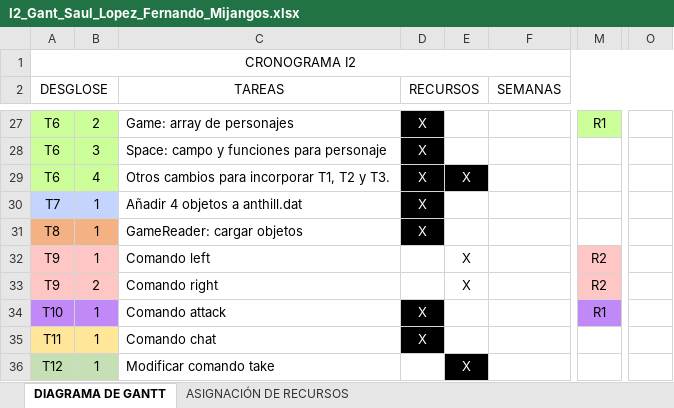
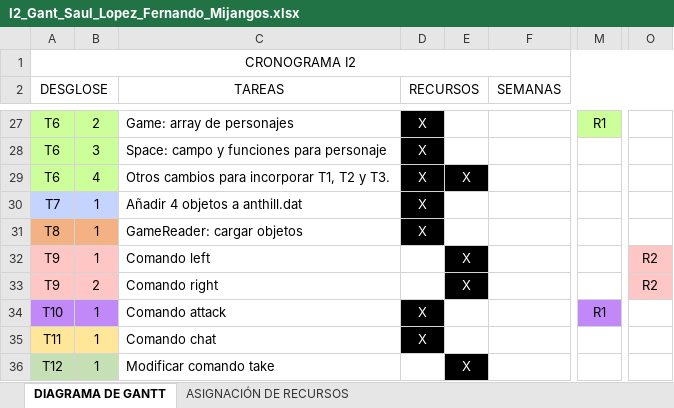
Before and after one commit to TheOneCalledLuas/Pprog_conversation, an Excel workbook: I2_Gant_Saul_Lopez_Fernando_Mijangos.xlsx, sheet DIAGRAMA DE GANTT, drawn as a sheet; only a part is shown, gaps mark what is left out; values as stored, in another font and other column widths than the file's, no borders; the diff names each change by its address in the sheet, - before the commit and + after, or states it on an @@ line.

```diff
--- a/I2_Gant_Saul_Lopez_Fernando_Mijangos.xlsx (sheet DIAGRAMA DE GANTT)
+++ b/I2_Gant_Saul_Lopez_Fernando_Mijangos.xlsx (sheet DIAGRAMA DE GANTT)
@@ E32:E33 fill: none → #000000, text colour: black → #FFFFFF @@
-M32:M33: R2
+M32:M33: (empty)
-M32:M33 fill: #FFC6C6
+M32:M33 fill: none
-O32:O33: (empty)
+O32:O33: R2
-O32:O33 fill: none
+O32:O33 fill: #FFC6C6
```
Also changed, not shown: 5 other files.
